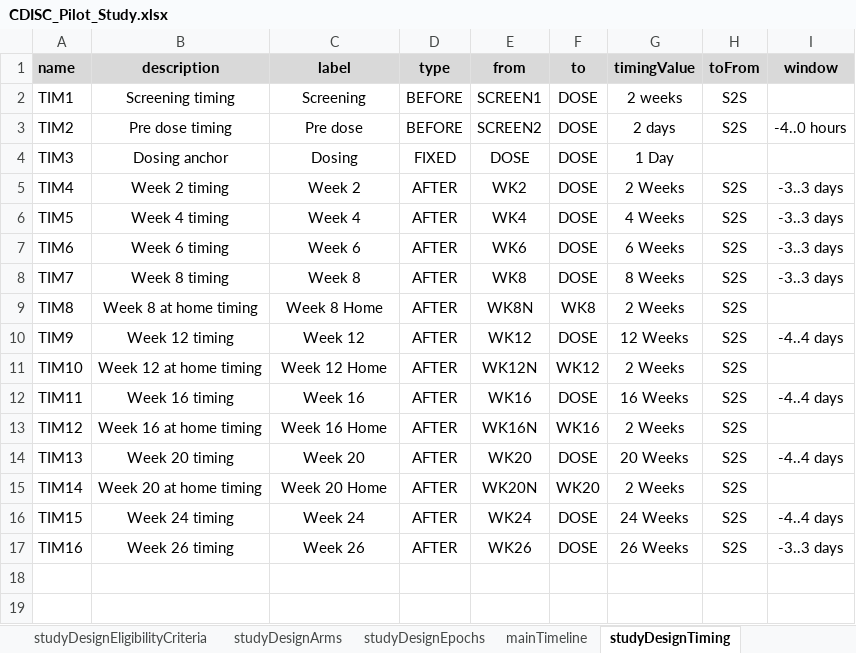
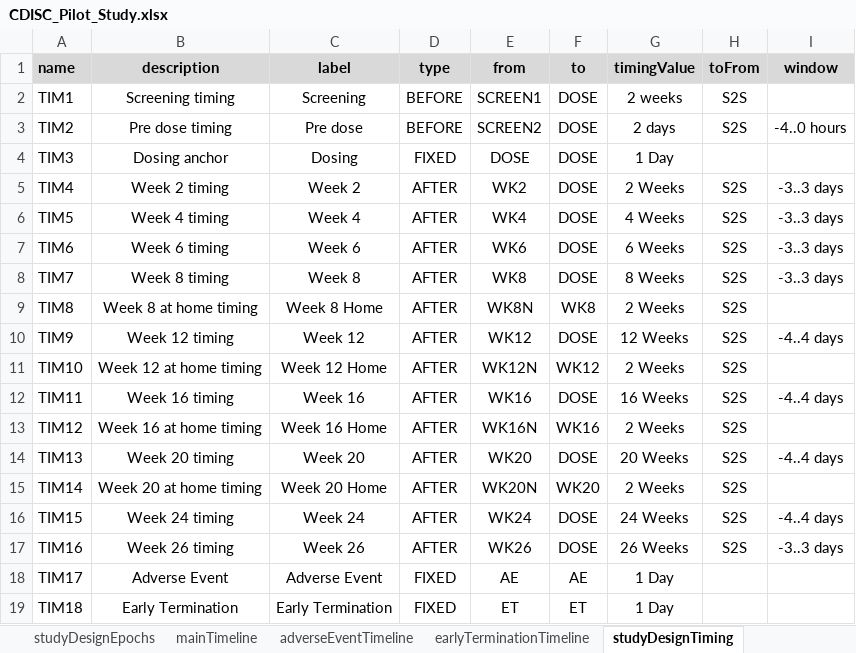
Before and after one commit to data4knowledge/usdm_data, an Excel workbook: source_data/CDISC_Pilot/CDISC_Pilot_Study.xlsx, sheet studyDesignTiming, drawn as a sheet; values as stored, in another font and other column widths than the file's, no borders; the diff names each change by its address in the sheet, - before the commit and + after, or states it on an @@ line.

```diff
--- a/source_data/CDISC_Pilot/CDISC_Pilot_Study.xlsx (sheet studyDesignTiming)
+++ b/source_data/CDISC_Pilot/CDISC_Pilot_Study.xlsx (sheet studyDesignTiming)
+sheet tab: adverseEventTimeline
+sheet tab: earlyTerminationTimeline
+row 18: TIM17 | Adverse Event | Adverse Event | FIXED | AE | AE | 1 Day
+row 19: TIM18 | Early Termination | Early Termination | FIXED | ET | ET | 1 Day
```
Also changed, not shown: sheet mainTimeline, sheet studyDesign, sheet studyDesignActivities, 3 other files.
